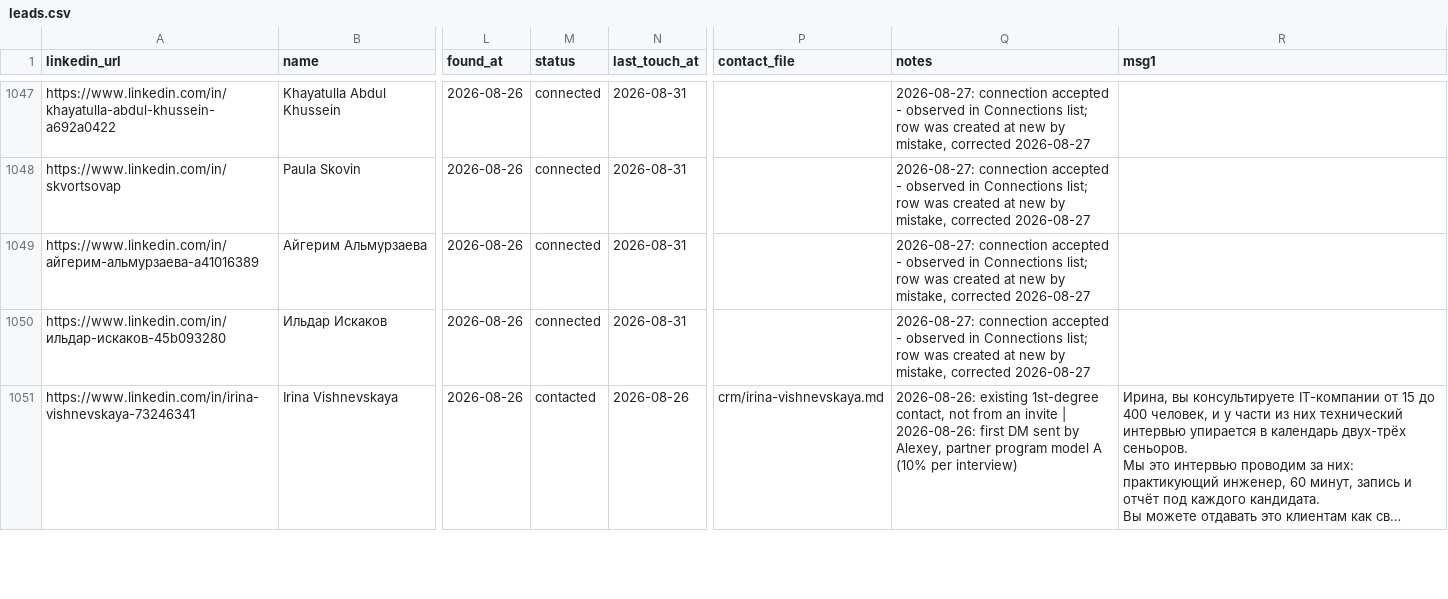
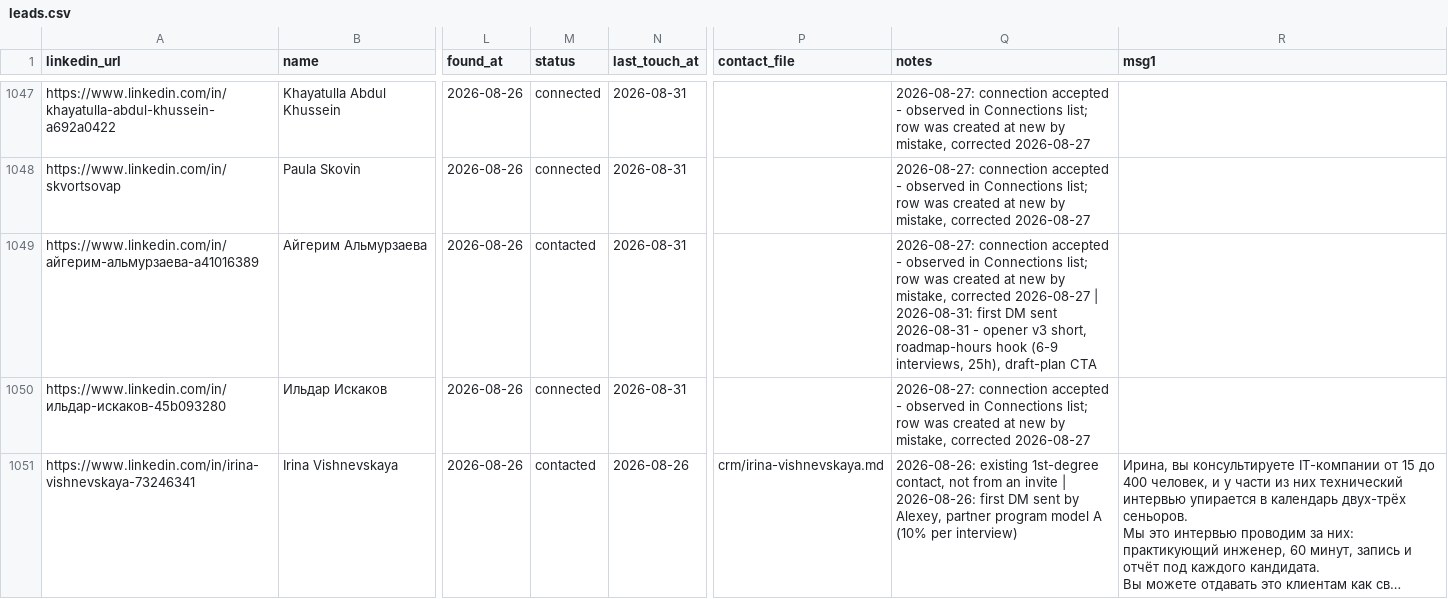
Before and after one commit to aborovkov/hiresignal_sales_brain, a CSV file: crm/leads.csv, drawn as a sheet; only a part is shown, gaps mark what is left out; long unchanged cells end in …; the diff names each change by its address in the sheet, - before the commit and + after, or states it on an @@ line.

```diff
--- a/crm/leads.csv
+++ b/crm/leads.csv
-M1049 (status): connected
+M1049 (status): contacted
-Q1049 (notes): …corrected 2026-08-27
+Q1049 (notes): …corrected 2026-08-27 | 2026-08-31: first DM sent 2026-08-31 - opener v3 short, roadmap-hours hook (6-9 interviews, 25h), draft-plan CTA
```
Also changed, not shown: crm/events.csv.
